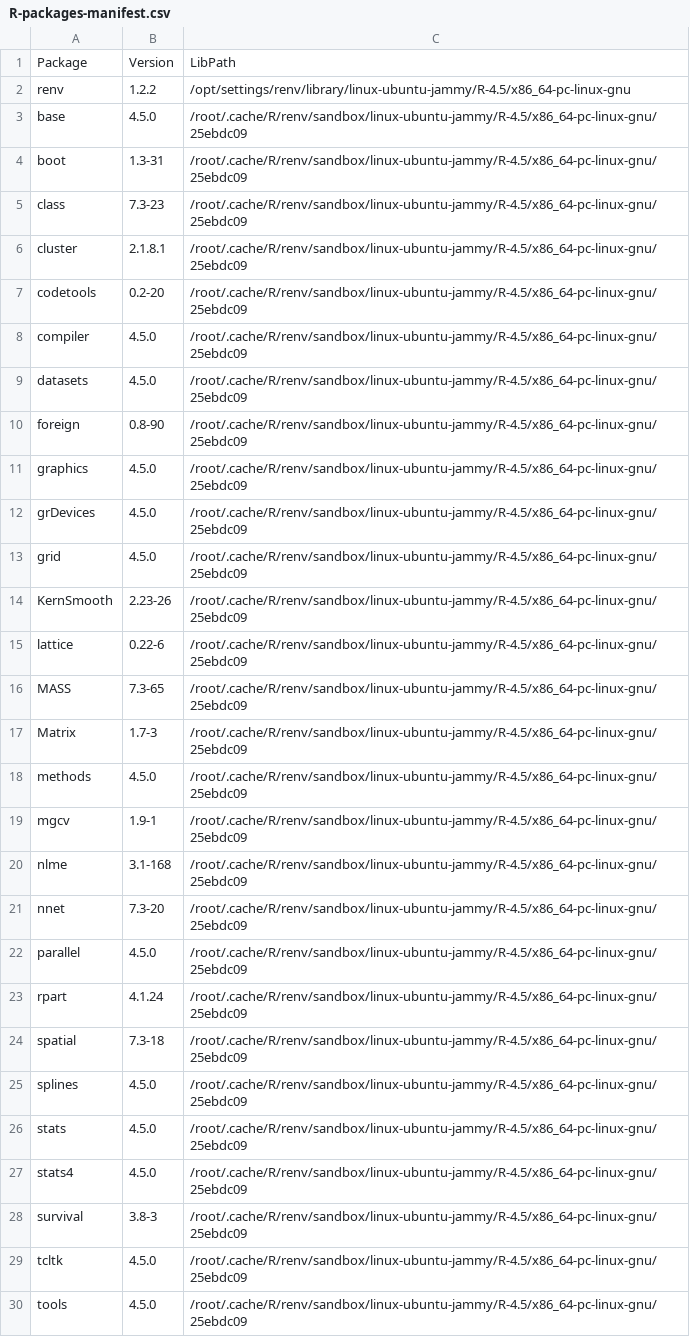
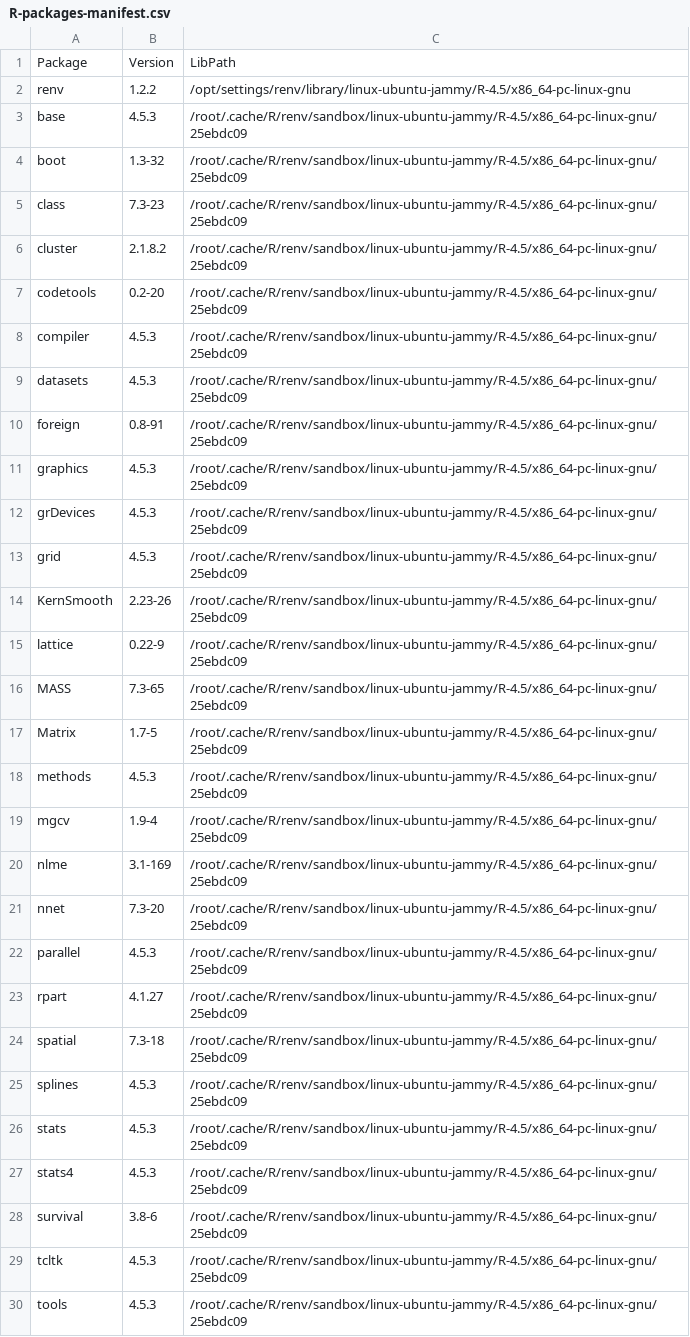
Before and after one commit to tony-zhelonkin/scbio-docker, a CSV file: R-packages-manifest.csv, drawn as a sheet; only a part is shown; the diff covers the shown part only.

Commit message:
snapshot R packages from v0.5.4 build; harden GH installs
install_core.R: add install_gh_pkg with git-clone+install_local fallback.
GitHub API HTTP/2 framing errors broke install_github for PICsnATAC and
PACS during build; the fallback uses a depth-1 git clone with HTTP/1.1
forced, then remotes::install_local from the working tree.

```diff
--- a/R-packages-manifest.csv
+++ b/R-packages-manifest.csv
@@ -2,29 +2,29 @@
 "renv","1.2.2","/opt/settings/renv/library/linux-ubuntu-jammy/R-4.5/x86_64-pc-linux-gnu"
-"base","4.5.0","/root/.cache/R/renv/sandbox/linux-ubuntu-jammy/R-4.5/x86_64-pc-linux-gnu/25ebdc09"
-"boot","1.3-31","/root/.cache/R/renv/sandbox/linux-ubuntu-jammy/R-4.5/x86_64-pc-linux-gnu/25ebdc09"
+"base","4.5.3","/root/.cache/R/renv/sandbox/linux-ubuntu-jammy/R-4.5/x86_64-pc-linux-gnu/25ebdc09"
+"boot","1.3-32","/root/.cache/R/renv/sandbox/linux-ubuntu-jammy/R-4.5/x86_64-pc-linux-gnu/25ebdc09"
 "class","7.3-23","/root/.cache/R/renv/sandbox/linux-ubuntu-jammy/R-4.5/x86_64-pc-linux-gnu/25ebdc09"
-"cluster","2.1.8.1","/root/.cache/R/renv/sandbox/linux-ubuntu-jammy/R-4.5/x86_64-pc-linux-gnu/25ebdc09"
+"cluster","2.1.8.2","/root/.cache/R/renv/sandbox/linux-ubuntu-jammy/R-4.5/x86_64-pc-linux-gnu/25ebdc09"
 "codetools","0.2-20","/root/.cache/R/renv/sandbox/linux-ubuntu-jammy/R-4.5/x86_64-pc-linux-gnu/25ebdc09"
-"compiler","4.5.0","/root/.cache/R/renv/sandbox/linux-ubuntu-jammy/R-4.5/x86_64-pc-linux-gnu/25ebdc09"
-"datasets","4.5.0","/root/.cache/R/renv/sandbox/linux-ubuntu-jammy/R-4.5/x86_64-pc-linux-gnu/25ebdc09"
-"foreign","0.8-90","/root/.cache/R/renv/sandbox/linux-ubuntu-jammy/R-4.5/x86_64-pc-linux-gnu/25ebdc09"
-"graphics","4.5.0","/root/.cache/R/renv/sandbox/linux-ubuntu-jammy/R-4.5/x86_64-pc-linux-gnu/25ebdc09"
-"grDevices","4.5.0","/root/.cache/R/renv/sandbox/linux-ubuntu-jammy/R-4.5/x86_64-pc-linux-gnu/25ebdc09"
-"grid","4.5.0","/root/.cache/R/renv/sandbox/linux-ubuntu-jammy/R-4.5/x86_64-pc-linux-gnu/25ebdc09"
+"compiler","4.5.3","/root/.cache/R/renv/sandbox/linux-ubuntu-jammy/R-4.5/x86_64-pc-linux-gnu/25ebdc09"
+"datasets","4.5.3","/root/.cache/R/renv/sandbox/linux-ubuntu-jammy/R-4.5/x86_64-pc-linux-gnu/25ebdc09"
+"foreign","0.8-91","/root/.cache/R/renv/sandbox/linux-ubuntu-jammy/R-4.5/x86_64-pc-linux-gnu/25ebdc09"
+"graphics","4.5.3","/root/.cache/R/renv/sandbox/linux-ubuntu-jammy/R-4.5/x86_64-pc-linux-gnu/25ebdc09"
+"grDevices","4.5.3","/root/.cache/R/renv/sandbox/linux-ubuntu-jammy/R-4.5/x86_64-pc-linux-gnu/25ebdc09"
+"grid","4.5.3","/root/.cache/R/renv/sandbox/linux-ubuntu-jammy/R-4.5/x86_64-pc-linux-gnu/25ebdc09"
 "KernSmooth","2.23-26","/root/.cache/R/renv/sandbox/linux-ubuntu-jammy/R-4.5/x86_64-pc-linux-gnu/25ebdc09"
-"lattice","0.22-6","/root/.cache/R/renv/sandbox/linux-ubuntu-jammy/R-4.5/x86_64-pc-linux-gnu/25ebdc09"
+"lattice","0.22-9","/root/.cache/R/renv/sandbox/linux-ubuntu-jammy/R-4.5/x86_64-pc-linux-gnu/25ebdc09"
 "MASS","7.3-65","/root/.cache/R/renv/sandbox/linux-ubuntu-jammy/R-4.5/x86_64-pc-linux-gnu/25ebdc09"
-"Matrix","1.7-3","/root/.cache/R/renv/sandbox/linux-ubuntu-jammy/R-4.5/x86_64-pc-linux-gnu/25ebdc09"
-"methods","4.5.0","/root/.cache/R/renv/sandbox/linux-ubuntu-jammy/R-4.5/x86_64-pc-linux-gnu/25ebdc09"
-"mgcv","1.9-1","/root/.cache/R/renv/sandbox/linux-ubuntu-jammy/R-4.5/x86_64-pc-linux-gnu/25ebdc09"
-"nlme","3.1-168","/root/.cache/R/renv/sandbox/linux-ubuntu-jammy/R-4.5/x86_64-pc-linux-gnu/25ebdc09"
+"Matrix","1.7-5","/root/.cache/R/renv/sandbox/linux-ubuntu-jammy/R-4.5/x86_64-pc-linux-gnu/25ebdc09"
+"methods","4.5.3","/root/.cache/R/renv/sandbox/linux-ubuntu-jammy/R-4.5/x86_64-pc-linux-gnu/25ebdc09"
+"mgcv","1.9-4","/root/.cache/R/renv/sandbox/linux-ubuntu-jammy/R-4.5/x86_64-pc-linux-gnu/25ebdc09"
+"nlme","3.1-169","/root/.cache/R/renv/sandbox/linux-ubuntu-jammy/R-4.5/x86_64-pc-linux-gnu/25ebdc09"
 "nnet","7.3-20","/root/.cache/R/renv/sandbox/linux-ubuntu-jammy/R-4.5/x86_64-pc-linux-gnu/25ebdc09"
-"parallel","4.5.0","/root/.cache/R/renv/sandbox/linux-ubuntu-jammy/R-4.5/x86_64-pc-linux-gnu/25ebdc09"
-"rpart","4.1.24","/root/.cache/R/renv/sandbox/linux-ubuntu-jammy/R-4.5/x86_64-pc-linux-gnu/25ebdc09"
+"parallel","4.5.3","/root/.cache/R/renv/sandbox/linux-ubuntu-jammy/R-4.5/x86_64-pc-linux-gnu/25ebdc09"
+"rpart","4.1.27","/root/.cache/R/renv/sandbox/linux-ubuntu-jammy/R-4.5/x86_64-pc-linux-gnu/25ebdc09"
 "spatial","7.3-18","/root/.cache/R/renv/sandbox/linux-ubuntu-jammy/R-4.5/x86_64-pc-linux-gnu/25ebdc09"
-"splines","4.5.0","/root/.cache/R/renv/sandbox/linux-ubuntu-jammy/R-4.5/x86_64-pc-linux-gnu/25ebdc09"
-"stats","4.5.0","/root/.cache/R/renv/sandbox/linux-ubuntu-jammy/R-4.5/x86_64-pc-linux-gnu/25ebdc09"
-"stats4","4.5.0","/root/.cache/R/renv/sandbox/linux-ubuntu-jammy/R-4.5/x86_64-pc-linux-gnu/25ebdc09"
-"survival","3.8-3","/root/.cache/R/renv/sandbox/linux-ubuntu-jammy/R-4.5/x86_64-pc-linux-gnu/25ebdc09"
-"tcltk","4.5.0","/root/.cache/R/renv/sandbox/linux-ubuntu-jammy/R-4.5/x86_64-pc-linux-gnu/25ebdc09"
-"tools","4.5.0","/root/.cache/R/renv/sandbox/linux-ubuntu-jammy/R-4.5/x86_64-pc-linux-gnu/25ebdc09"
+"splines","4.5.3","/root/.cache/R/renv/sandbox/linux-ubuntu-jammy/R-4.5/x86_64-pc-linux-gnu/25ebdc09"
+"stats","4.5.3","/root/.cache/R/renv/sandbox/linux-ubuntu-jammy/R-4.5/x86_64-pc-linux-gnu/25ebdc09"
+"stats4","4.5.3","/root/.cache/R/renv/sandbox/linux-ubuntu-jammy/R-4.5/x86_64-pc-linux-gnu/25ebdc09"
+"survival","3.8-6","/root/.cache/R/renv/sandbox/linux-ubuntu-jammy/R-4.5/x86_64-pc-linux-gnu/25ebdc09"
+"tcltk","4.5.3","/root/.cache/R/renv/sandbox/linux-ubuntu-jammy/R-4.5/x86_64-pc-linux-gnu/25ebdc09"
+"tools","4.5.3","/root/.cache/R/renv/sandbox/linux-ubuntu-jammy/R-4.5/x86_64-pc-linux-gnu/25ebdc09"
```
Also changed, not shown: 1 edited cell elsewhere in this file, 3 other files.
